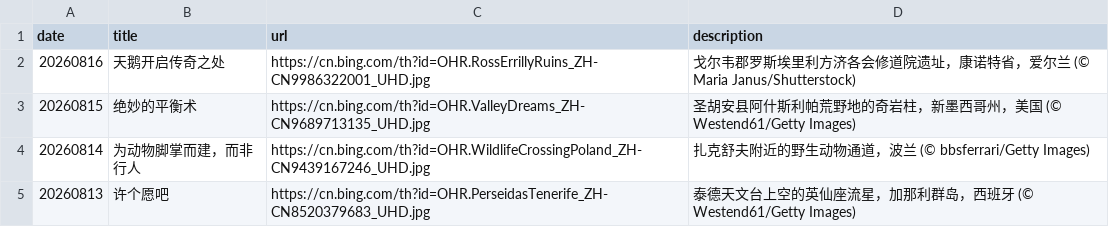
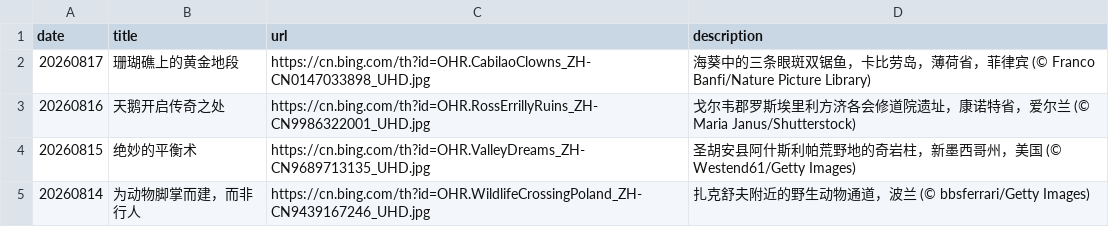
Before and after one commit to chnbsdan/bingbz, a CSV file: source_list.csv, drawn as a sheet; only a part is shown; the shorter side is filled out with more unchanged rows.

```diff
--- a/source_list.csv
+++ b/source_list.csv
@@ -1,2 +1,3 @@
 date,title,url,description
+20260817,珊瑚礁上的黄金地段,https://cn.bing.com/th?id=OHR.CabilaoClowns_ZH-CN0147033898_UHD.jpg,海葵中的三条眼斑双锯鱼，卡比劳岛，薄荷省，菲律宾 (© Franco Banfi/Nature Picture Library)
 20260816,天鹅开启传奇之处,https://cn.bing.com/th?id=OHR.RossErrillyRuins_ZH-CN9986322001_UHD.jpg,戈尔韦郡罗斯埃里利方济各会修道院遗址，康诺特省，爱尔兰 (© Maria Janus/Shutterstock)
```
Also changed, not shown: 1 other file.
